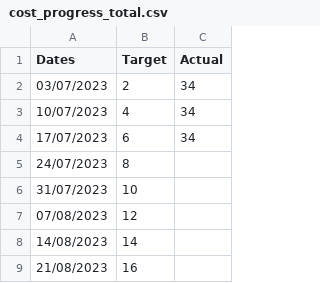
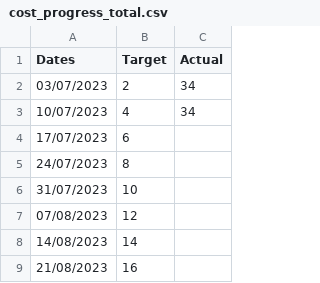
Before and after one commit to joeyclemens/cohbra-2, a CSV file: progress/cost_progress_total.csv, drawn as a sheet; only a part is shown.

Commit message:
Update cost_progress_total.csv

```diff
--- a/progress/cost_progress_total.csv
+++ b/progress/cost_progress_total.csv
@@ -3,3 +3,3 @@ Dates,Target,Actual
 10/07/2023,4,34
-17/07/2023,6,34
+17/07/2023,6,
 24/07/2023,8,
```
